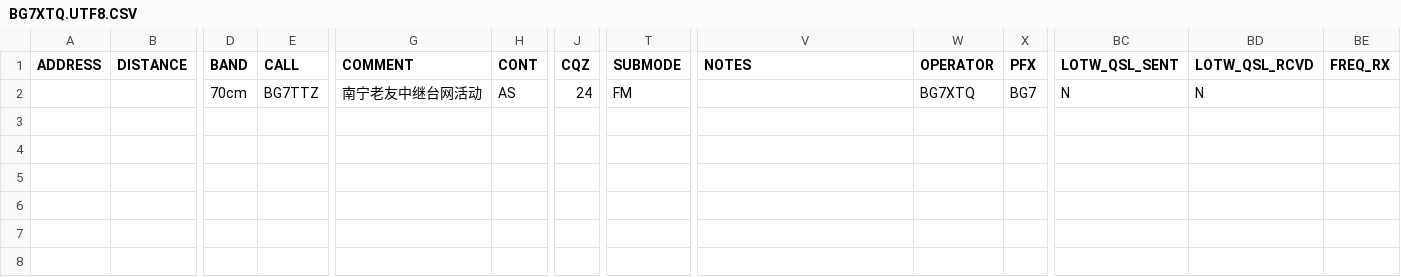
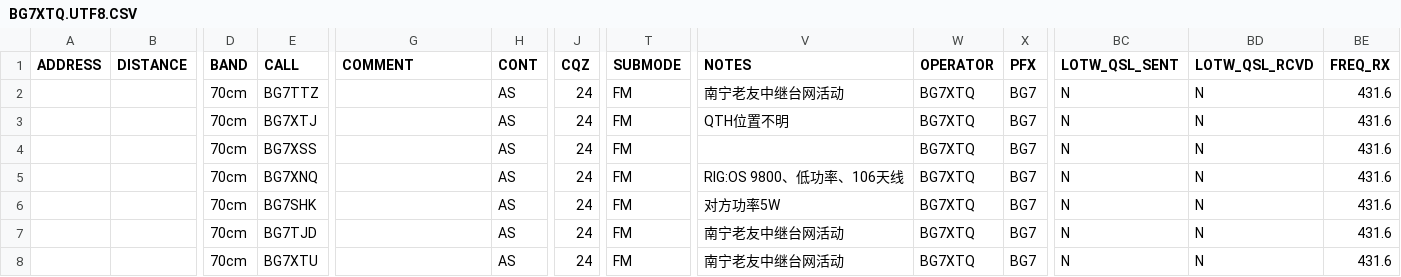
Before and after one commit to mike2718/logbook, a CSV file: BG7XTQ.UTF8.CSV, drawn as a sheet; only a part is shown, gaps mark what is left out; rows hold the shown columns only; the diff names each change by its address in the sheet, - before the commit and + after, or states it on an @@ line.

```diff
--- a/BG7XTQ.UTF8.CSV
+++ b/BG7XTQ.UTF8.CSV
-G2 (COMMENT): 南宁老友中继台网活动
+G2 (COMMENT): (empty)
-V2 (NOTES): (empty)
+V2 (NOTES): 南宁老友中继台网活动
-BE2 (FREQ_RX): (empty)
+BE2 (FREQ_RX): 431.6
+row 3:  |  | 70cm | BG7XTJ |  | AS | 24 | FM | QTH位置不明 | BG7XTQ | BG7 | N | N | 431.6
+row 4:  |  | 70cm | BG7XSS |  | AS | 24 | FM |  | BG7XTQ | BG7 | N | N | 431.6
+row 5:  |  | 70cm | BG7XNQ |  | AS | 24 | FM | RIG:OS 9800、低功率、106天线 | BG7XTQ | BG7 | N | N | 431.6
+row 6:  |  | 70cm | BG7SHK |  | AS | 24 | FM | 对方功率5W | BG7XTQ | BG7 | N | N | 431.6
+row 7:  |  | 70cm | BG7TJD |  | AS | 24 | FM | 南宁老友中继台网活动 | BG7XTQ | BG7 | N | N | 431.6
+row 8:  |  | 70cm | BG7XTU |  | AS | 24 | FM | 南宁老友中继台网活动 | BG7XTQ | BG7 | N | N | 431.6
```
Also changed, not shown: BG7XTQ.CSV, 2 other files.
